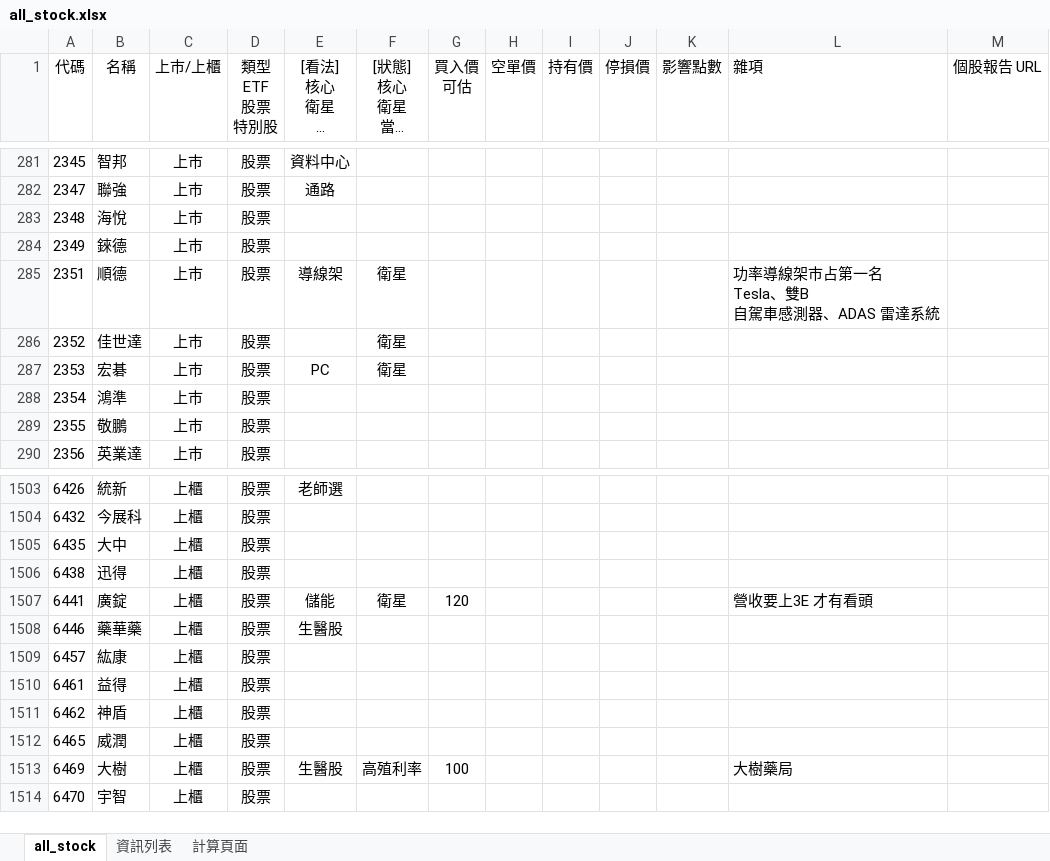
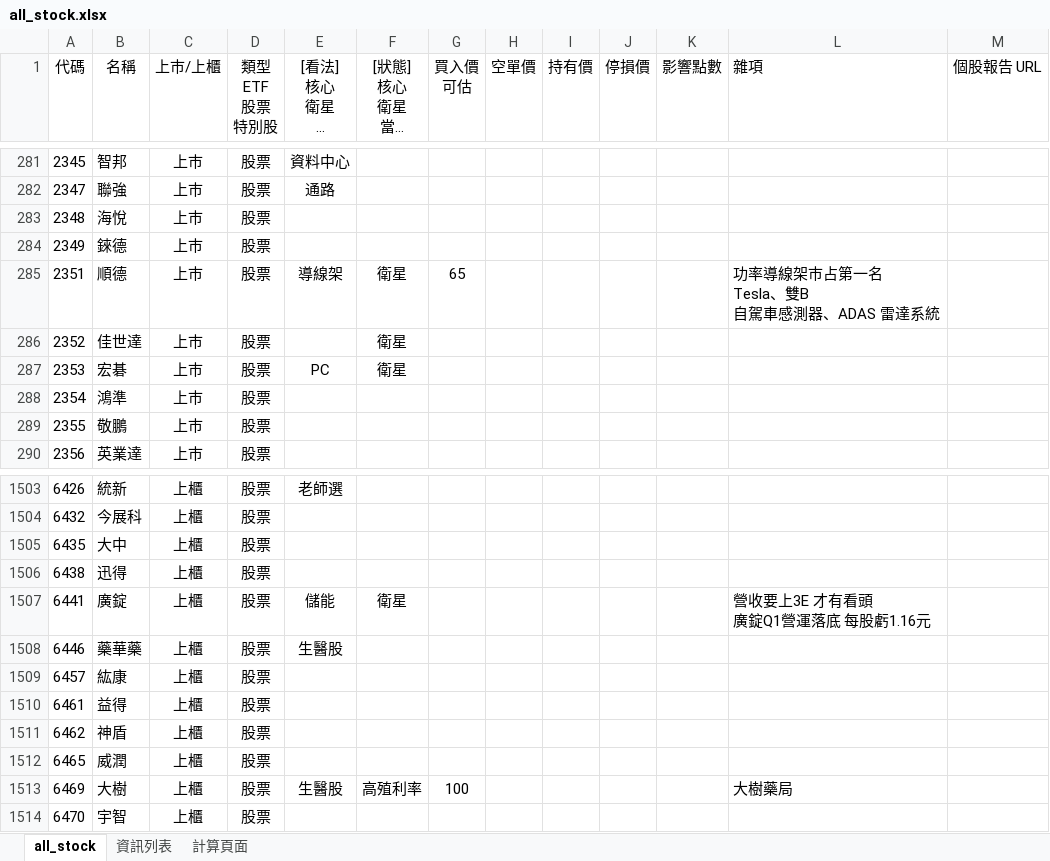
Before and after one commit to kangyangshih/rich_stock, an Excel workbook: all_stock.xlsx, sheet all_stock, drawn as a sheet; only a part is shown, gaps mark what is left out; long unchanged cells end in …; values as stored, in another font and other column widths than the file's, no borders; ↵ is a line break in a cell; the diff names each change by its address in the sheet, - before the commit and + after, or states it on an @@ line.

```diff
--- a/all_stock.xlsx (sheet all_stock)
+++ b/all_stock.xlsx (sheet all_stock)
-G285 (買入價 可估): (empty)
+G285 (買入價 可估): 65
-G1507 (買入價 可估): 120
+G1507 (買入價 可估): (empty)
-L1507 (雜項): 營收要上3E 才有看頭
+L1507 (雜項): 營收要上3E 才有看頭 ↵ 廣錠Q1營運落底 每股虧1.16元
```
Also changed, not shown: 19 other files.
